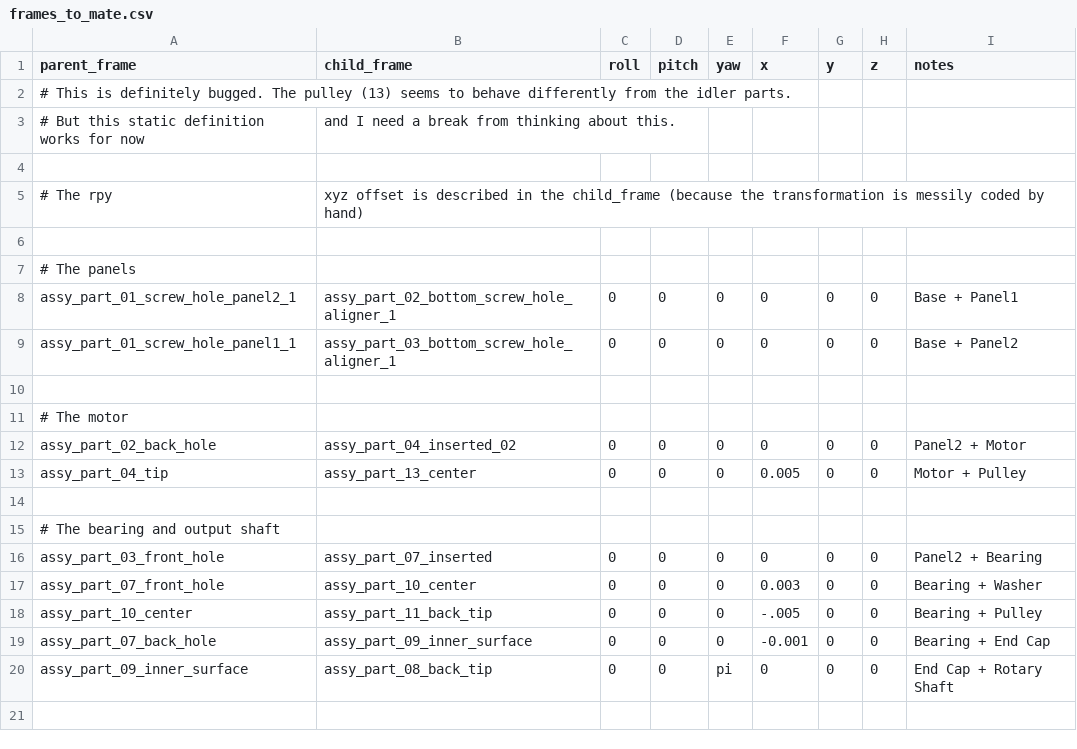
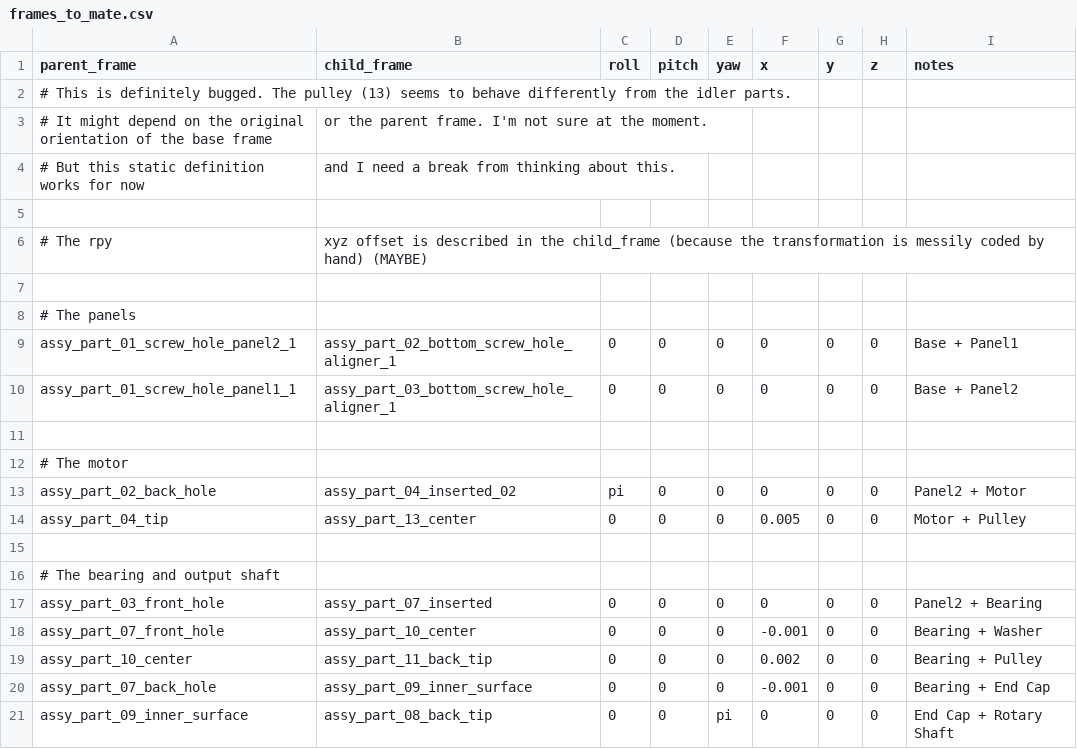
Before and after one commit to Automation-Research-Team/aist_robotiq, a CSV file: o2as_parts_description/urdf/templates/frames_to_mate.csv, drawn as a sheet; only a part is shown; the shorter side is filled out with more unchanged rows.

Commit message:
Add "naked" (frame-only) assembly URDF
The file is almost correct, except for some CAD models and fine tuning. The underlying method is still off, though.

```diff
--- a/o2as_parts_description/urdf/templates/frames_to_mate.csv
+++ b/o2as_parts_description/urdf/templates/frames_to_mate.csv
@@ -2,5 +2,6 @@ parent_frame, child_frame, roll, pitch, yaw, x, y, z, notes
 # This is definitely bugged. The pulley (13) seems to behave differently from the idler parts.
+# It might depend on the original orientation of the base frame, or the parent frame. I'm not sure at the moment.
 # But this static definition works for now, and I need a break from thinking about this.
 
-# The rpy,xyz offset is described in the child_frame (because the transformation is messily coded by hand)
+# The rpy,xyz offset is described in the child_frame (because the transformation is messily coded by hand) (MAYBE)
 
@@ -11,3 +12,3 @@ assy_part_01_screw_hole_panel1_1, assy_part_03_bottom_screw_hole_aligner_1,   0,
 # The motor
-assy_part_02_back_hole, assy_part_04_inserted_02,   0, 0, 0,   0,0,0, Panel2 + Motor
+assy_part_02_back_hole, assy_part_04_inserted_02,   pi, 0, 0,   0,0,0, Panel2 + Motor
 assy_part_04_tip, assy_part_13_center,   0, 0, 0,   0.005,0,0, Motor + Pulley
@@ -16,4 +17,4 @@ assy_part_04_tip, assy_part_13_center,   0, 0, 0,   0.005,0,0, Motor + Pulley
 assy_part_03_front_hole, assy_part_07_inserted,   0, 0, 0,   0,0,0, Panel2 + Bearing
-assy_part_07_front_hole, assy_part_10_center,   0, 0, 0,   0.003,0,0, Bearing + Washer
-assy_part_10_center, assy_part_11_back_tip,   0, 0, 0,    -.005,0,0, Bearing + Pulley
+assy_part_07_front_hole, assy_part_10_center,   0, 0, 0,   -0.001,0,0, Bearing + Washer
+assy_part_10_center, assy_part_11_back_tip,   0, 0, 0,    0.002,0,0, Bearing + Pulley
 assy_part_07_back_hole, assy_part_09_inner_surface,   0, 0, 0,   -0.001,0,0, Bearing + End Cap
```
Also changed, not shown: 31 other files.
